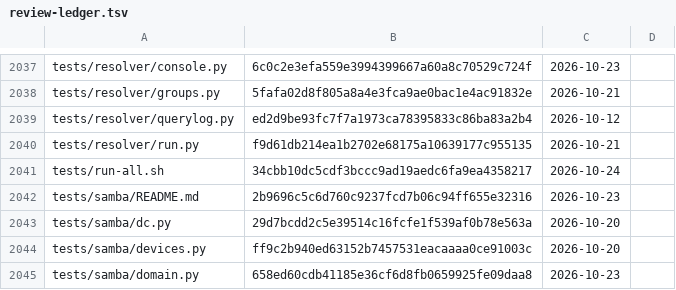
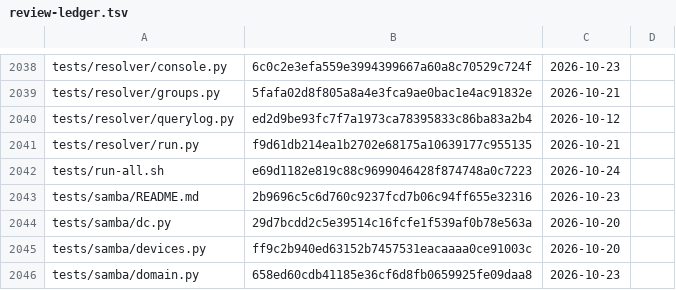
Before and after one commit to archdukejim/fabric-ctl, a TSV file: docs/volume_2_engineering_decisions/assets/review-ledger.tsv, drawn as a sheet; only a part is shown, gaps mark what is left out; the diff covers the shown part only.

```diff
--- a/docs/volume_2_engineering_decisions/assets/review-ledger.tsv
+++ b/docs/volume_2_engineering_decisions/assets/review-ledger.tsv
@@ -2040,3 +2041,3 @@ tests/resolver/querylog.py	ed2d9be93fc7f7a1973ca78395833c86ba83a2b4	2026-10-12
 tests/resolver/run.py	f9d61db214ea1b2702e68175a10639177c955135	2026-10-21	
-tests/run-all.sh	34cbb10dc5cdf3bccc9ad19aedc6fa9ea4358217	2026-10-24	
+tests/run-all.sh	e69d1182e819c88c9699046428f874748a0c7223	2026-10-24	
 tests/samba/README.md	2b9696c5c6d760c9237fcd7b06c94ff655e32316	2026-10-23	
```
Also changed, not shown: 1 added row and 9 edited cells elsewhere in this file, 7 other files.
